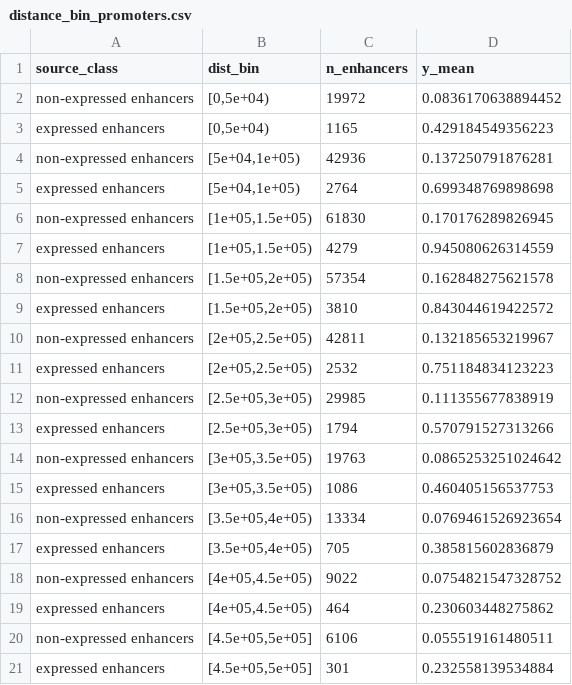
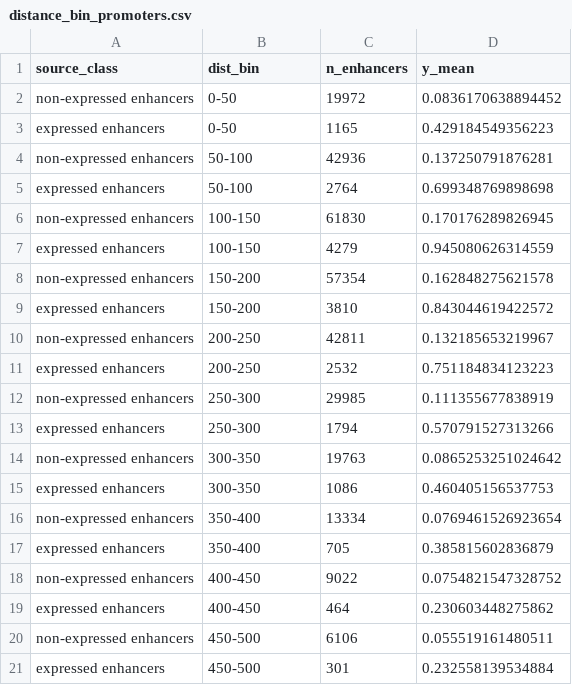
Before and after one commit to fantom-prj/bimodal_CRE, a CSV file: Fig6/data/distance_bin_promoters.csv, drawn as a sheet.

```diff
--- a/Fig6/data/distance_bin_promoters.csv
+++ b/Fig6/data/distance_bin_promoters.csv
@@ -1,21 +1,21 @@
 "source_class","dist_bin","n_enhancers","y_mean"
-"non-expressed enhancers","[0,5e+04)",19972,0.0836170638894452
-"expressed enhancers","[0,5e+04)",1165,0.429184549356223
-"non-expressed enhancers","[5e+04,1e+05)",42936,0.137250791876281
-"expressed enhancers","[5e+04,1e+05)",2764,0.699348769898698
-"non-expressed enhancers","[1e+05,1.5e+05)",61830,0.170176289826945
-"expressed enhancers","[1e+05,1.5e+05)",4279,0.945080626314559
-"non-expressed enhancers","[1.5e+05,2e+05)",57354,0.162848275621578
-"expressed enhancers","[1.5e+05,2e+05)",3810,0.843044619422572
-"non-expressed enhancers","[2e+05,2.5e+05)",42811,0.132185653219967
-"expressed enhancers","[2e+05,2.5e+05)",2532,0.751184834123223
-"non-expressed enhancers","[2.5e+05,3e+05)",29985,0.111355677838919
-"expressed enhancers","[2.5e+05,3e+05)",1794,0.570791527313266
-"non-expressed enhancers","[3e+05,3.5e+05)",19763,0.0865253251024642
-"expressed enhancers","[3e+05,3.5e+05)",1086,0.460405156537753
-"non-expressed enhancers","[3.5e+05,4e+05)",13334,0.0769461526923654
-"expressed enhancers","[3.5e+05,4e+05)",705,0.385815602836879
-"non-expressed enhancers","[4e+05,4.5e+05)",9022,0.0754821547328752
-"expressed enhancers","[4e+05,4.5e+05)",464,0.230603448275862
-"non-expressed enhancers","[4.5e+05,5e+05]",6106,0.055519161480511
-"expressed enhancers","[4.5e+05,5e+05]",301,0.232558139534884
+"non-expressed enhancers","0-50",19972,0.0836170638894452
+"expressed enhancers","0-50",1165,0.429184549356223
+"non-expressed enhancers","50-100",42936,0.137250791876281
+"expressed enhancers","50-100",2764,0.699348769898698
+"non-expressed enhancers","100-150",61830,0.170176289826945
+"expressed enhancers","100-150",4279,0.945080626314559
+"non-expressed enhancers","150-200",57354,0.162848275621578
+"expressed enhancers","150-200",3810,0.843044619422572
+"non-expressed enhancers","200-250",42811,0.132185653219967
+"expressed enhancers","200-250",2532,0.751184834123223
+"non-expressed enhancers","250-300",29985,0.111355677838919
+"expressed enhancers","250-300",1794,0.570791527313266
+"non-expressed enhancers","300-350",19763,0.0865253251024642
+"expressed enhancers","300-350",1086,0.460405156537753
+"non-expressed enhancers","350-400",13334,0.0769461526923654
+"expressed enhancers","350-400",705,0.385815602836879
+"non-expressed enhancers","400-450",9022,0.0754821547328752
+"expressed enhancers","400-450",464,0.230603448275862
+"non-expressed enhancers","450-500",6106,0.055519161480511
+"expressed enhancers","450-500",301,0.232558139534884
```
Also changed, not shown: Fig6/data/distance_bin_with_tCRE.csv, Fig6/data/distance_bin_without_tCRE.csv, 45 other files.
